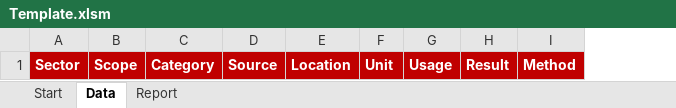
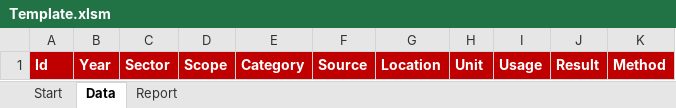
Before and after one commit to PortfolioJankowski/CarbonFootprintDesktopWPF, an Excel workbook: CarbonFootprintDesktopApp/Services/ExcelTemplate/Template.xlsm, sheet Data, drawn as a sheet; values as stored, in another font and other column widths than the file's, no borders; charts and pictures and table styles not drawn; the diff names each change by its address in the sheet, - before the commit and + after, or states it on an @@ line.

```diff
--- a/CarbonFootprintDesktopApp/Services/ExcelTemplate/Template.xlsm (sheet Data)
+++ b/CarbonFootprintDesktopApp/Services/ExcelTemplate/Template.xlsm (sheet Data)
+column A, row 1: Id
+column B, row 1: Year
```
Also changed, not shown: sheet Report, charts or pictures, 26 other files.
